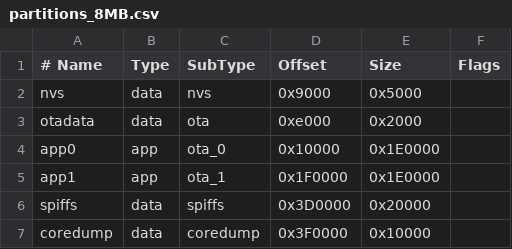
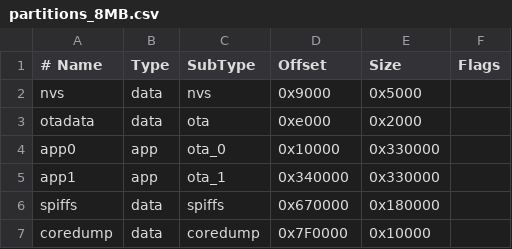
Before and after one commit to OceanTroop/orca-one, a CSV file: partitions_8MB.csv, drawn as a sheet.

Commit message:
Fix 8MB partitions and improve translate

```diff
--- a/partitions_8MB.csv
+++ b/partitions_8MB.csv
@@ -3,5 +3,5 @@ nvs,      data, nvs,     0x9000,  0x5000,
 otadata,  data, ota,     0xe000,  0x2000,
-app0,     app,  ota_0,   0x10000, 0x1E0000,
-app1,     app,  ota_1,   0x1F0000,0x1E0000,
-spiffs,   data, spiffs,  0x3D0000,0x20000,
-coredump, data, coredump,0x3F0000,0x10000,
+app0,     app,  ota_0,   0x10000, 0x330000,
+app1,     app,  ota_1,   0x340000,0x330000,
+spiffs,   data, spiffs,  0x670000,0x180000,
+coredump, data, coredump,0x7F0000,0x10000,
```
Also changed, not shown: 8 other files.
